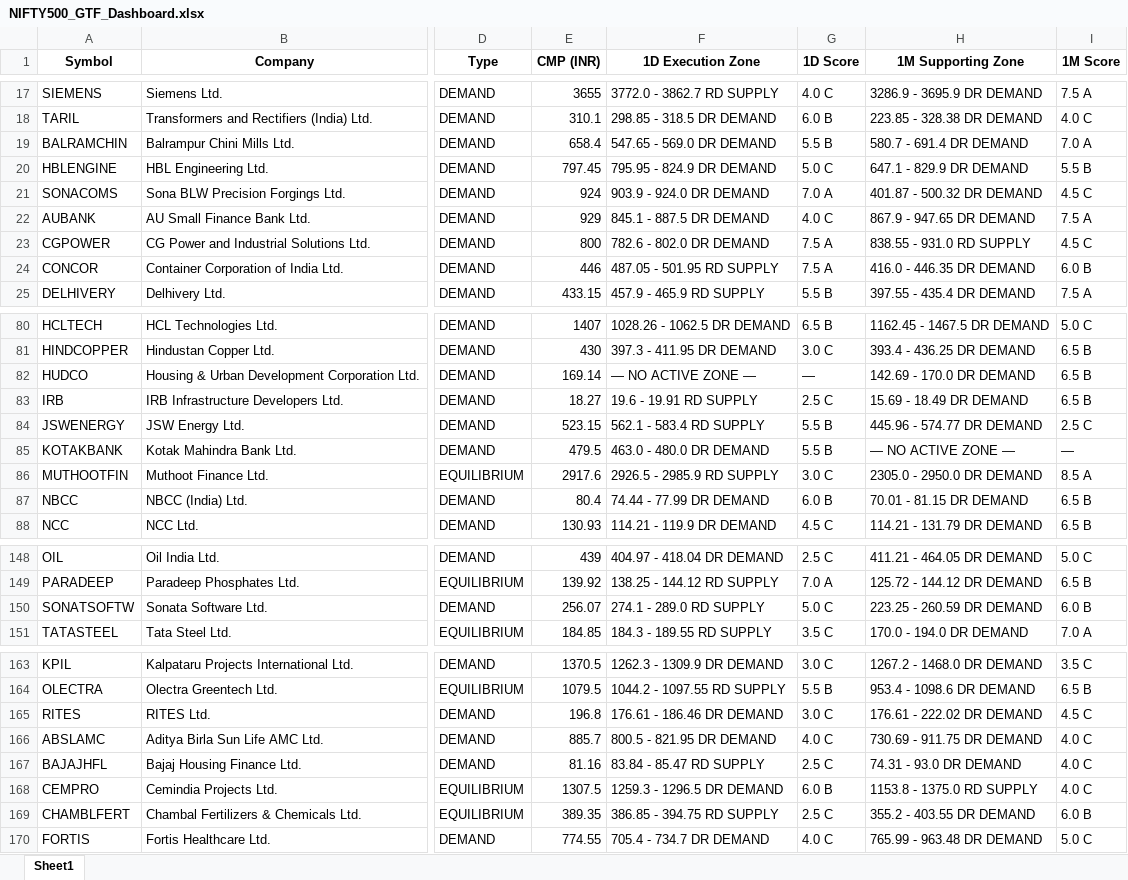
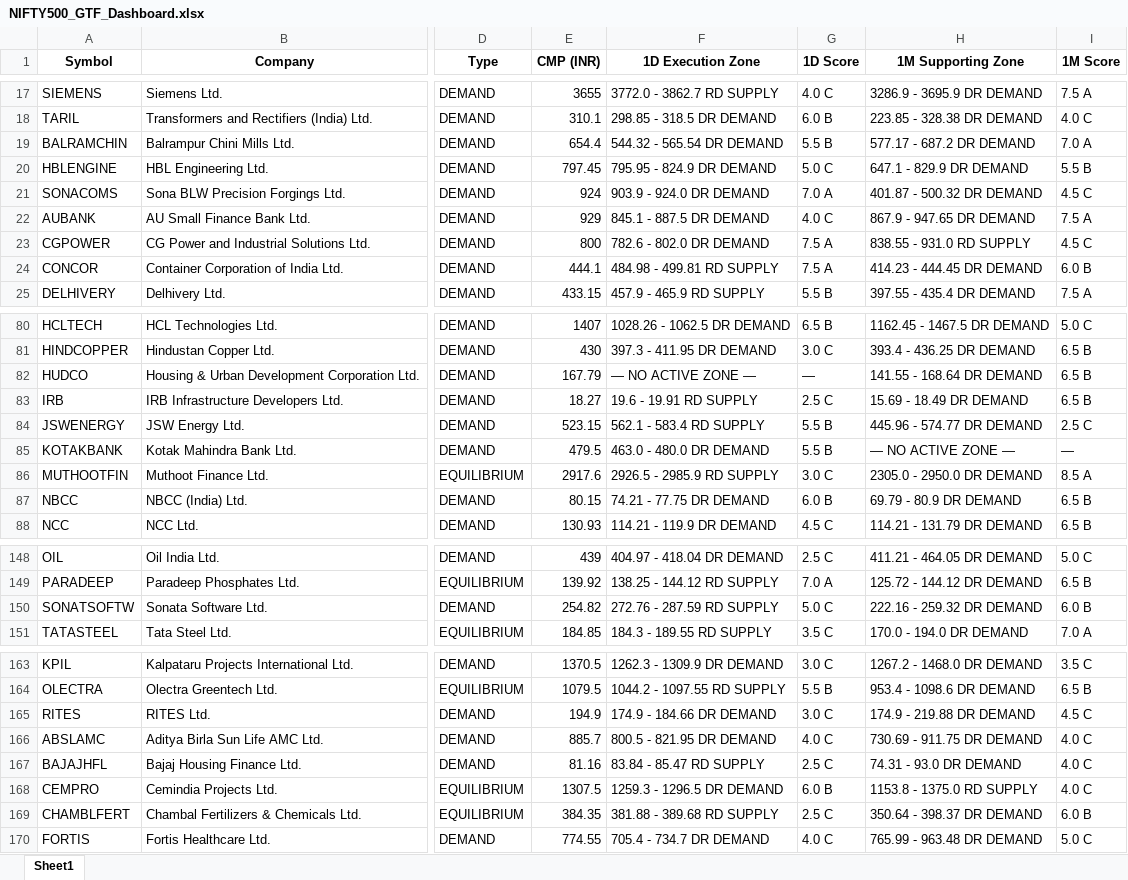
Before and after one commit to heartaltafhussain-lgtm/all-timeframe-stocks, an Excel workbook: NIFTY500_GTF_Dashboard.xlsx, sheet Sheet1, drawn as a sheet; only a part is shown, gaps mark what is left out; values as stored, in another font and other column widths than the file's, no borders; the diff covers the shown part only; the diff names each change by its address in the sheet, - before the commit and + after, or states it on an @@ line.

```diff
--- a/NIFTY500_GTF_Dashboard.xlsx (sheet Sheet1)
+++ b/NIFTY500_GTF_Dashboard.xlsx (sheet Sheet1)
-E19 (CMP (INR)): 658.4
+E19 (CMP (INR)): 654.4
-F19 (1D Execution Zone): 547.65 - 569.0 DR DEMAND
+F19 (1D Execution Zone): 544.32 - 565.54 DR DEMAND
-H19 (1M Supporting Zone): 580.7 - 691.4 DR DEMAND
+H19 (1M Supporting Zone): 577.17 - 687.2 DR DEMAND
-E24 (CMP (INR)): 446
+E24 (CMP (INR)): 444.1
-F24 (1D Execution Zone): 487.05 - 501.95 RD SUPPLY
+F24 (1D Execution Zone): 484.98 - 499.81 RD SUPPLY
-H24 (1M Supporting Zone): 416.0 - 446.35 DR DEMAND
+H24 (1M Supporting Zone): 414.23 - 444.45 DR DEMAND
-E82 (CMP (INR)): 169.14
+E82 (CMP (INR)): 167.79
-H82 (1M Supporting Zone): 142.69 - 170.0 DR DEMAND
+H82 (1M Supporting Zone): 141.55 - 168.64 DR DEMAND
-E87 (CMP (INR)): 80.4
+E87 (CMP (INR)): 80.15
-F87 (1D Execution Zone): 74.44 - 77.99 DR DEMAND
+F87 (1D Execution Zone): 74.21 - 77.75 DR DEMAND
-H87 (1M Supporting Zone): 70.01 - 81.15 DR DEMAND
+H87 (1M Supporting Zone): 69.79 - 80.9 DR DEMAND
-E150 (CMP (INR)): 256.07
+E150 (CMP (INR)): 254.82
-F150 (1D Execution Zone): 274.1 - 289.0 RD SUPPLY
+F150 (1D Execution Zone): 272.76 - 287.59 RD SUPPLY
-H150 (1M Supporting Zone): 223.25 - 260.59 DR DEMAND
+H150 (1M Supporting Zone): 222.16 - 259.32 DR DEMAND
-E165 (CMP (INR)): 196.8
+E165 (CMP (INR)): 194.9
-F165 (1D Execution Zone): 176.61 - 186.46 DR DEMAND
+F165 (1D Execution Zone): 174.9 - 184.66 DR DEMAND
-H165 (1M Supporting Zone): 176.61 - 222.02 DR DEMAND
+H165 (1M Supporting Zone): 174.9 - 219.88 DR DEMAND
-E169 (CMP (INR)): 389.35
+E169 (CMP (INR)): 384.35
-F169 (1D Execution Zone): 386.85 - 394.75 RD SUPPLY
+F169 (1D Execution Zone): 381.88 - 389.68 RD SUPPLY
-H169 (1M Supporting Zone): 355.2 - 403.55 DR DEMAND
+H169 (1M Supporting Zone): 350.64 - 398.37 DR DEMAND
```
Also changed, not shown: 10 edited cells elsewhere in this sheet, 3 other files.
